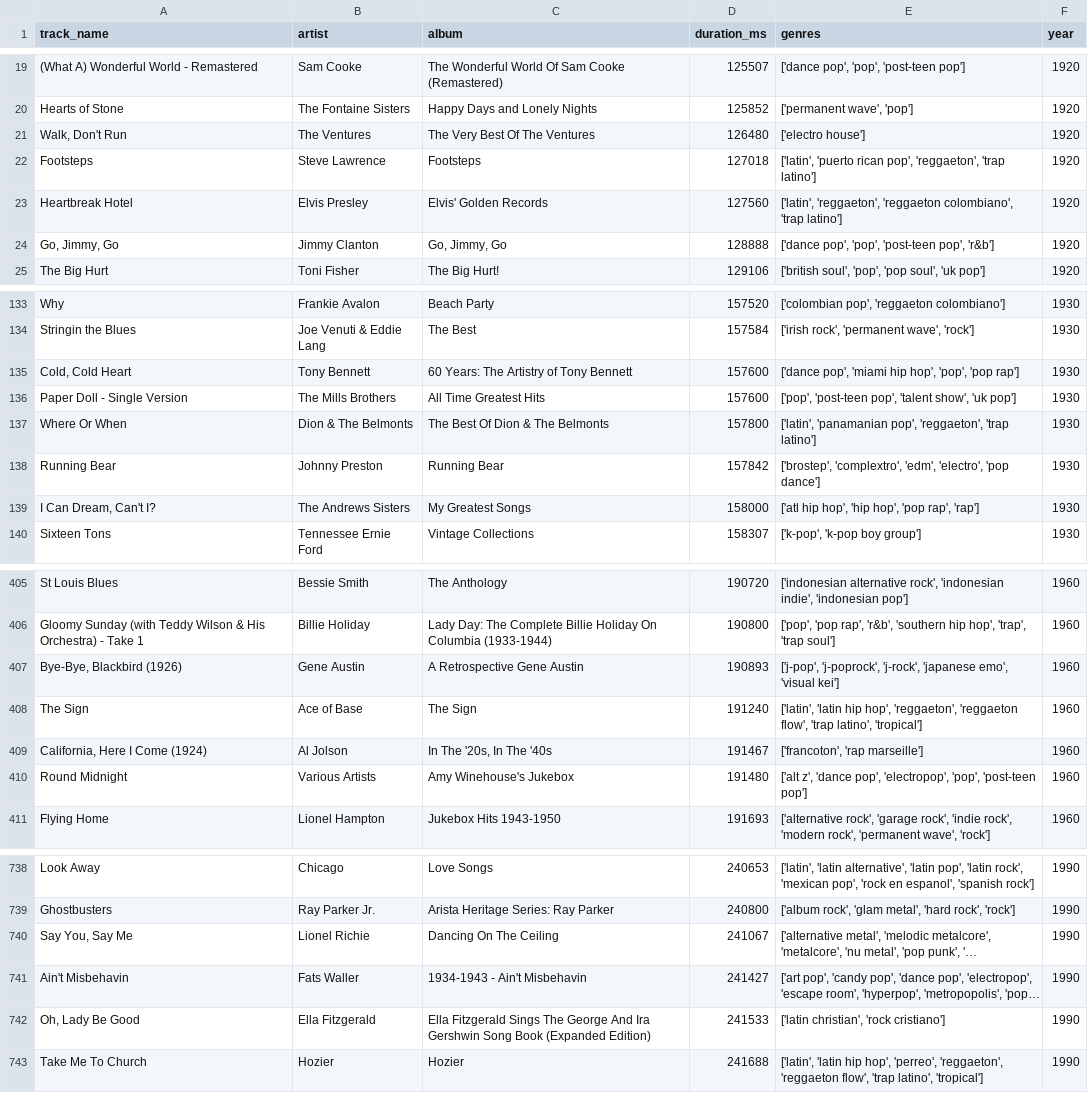
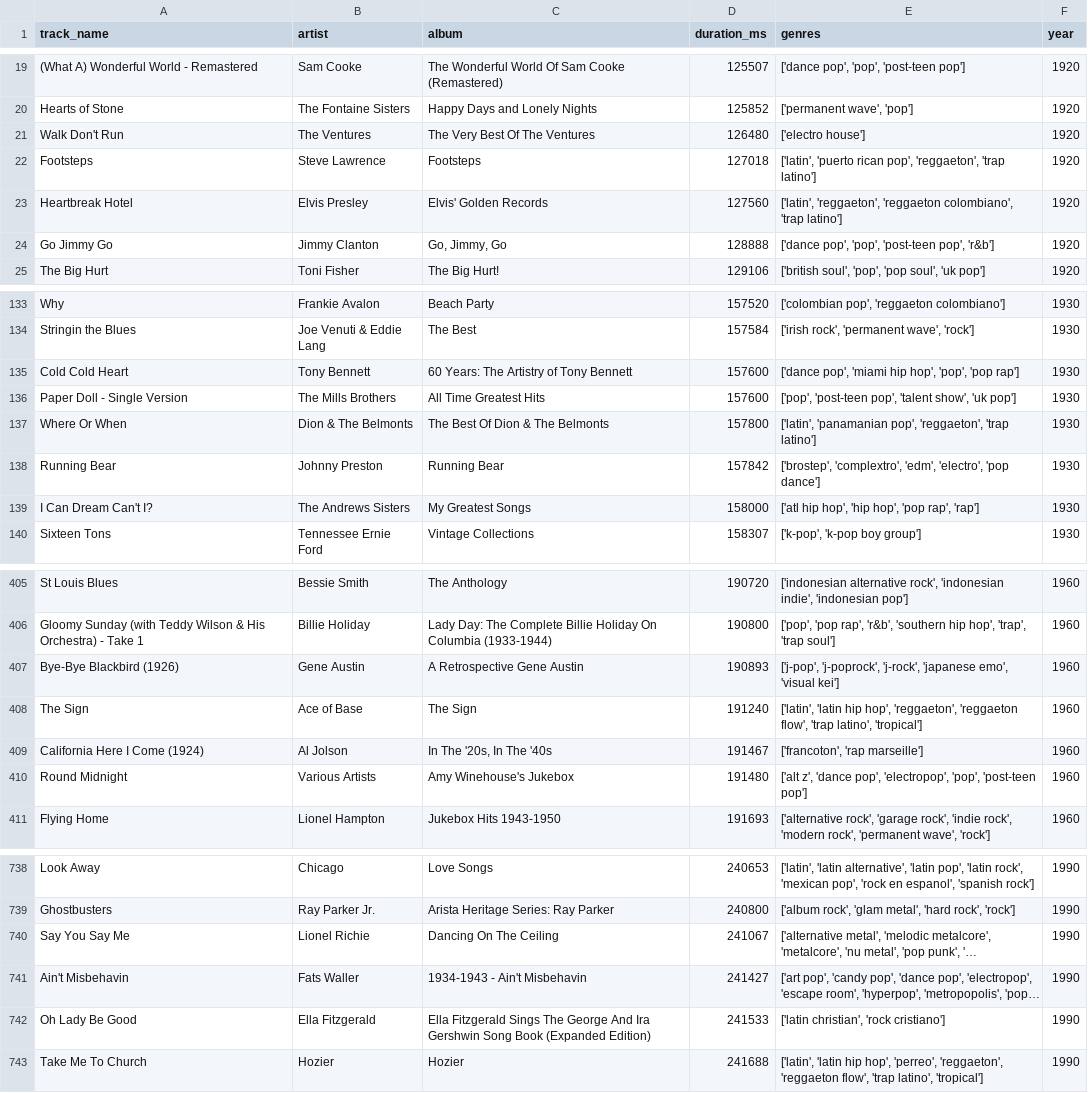
Before and after one commit to CSCI320-Potify/Database_project, a CSV file: top1000_songs.csv, drawn as a sheet; only a part is shown, gaps mark what is left out; long unchanged cells end in …; the diff covers the shown part only; the diff names each change by its address in the sheet, - before the commit and + after, or states it on an @@ line.

```diff
--- a/top1000_songs.csv
+++ b/top1000_songs.csv
-A21 (track_name): Walk, Don't Run
+A21 (track_name): Walk Don't Run
-A24 (track_name): Go, Jimmy, Go
+A24 (track_name): Go Jimmy Go
-A135 (track_name): Cold, Cold Heart
+A135 (track_name): Cold Cold Heart
-A139 (track_name): I Can Dream, Can't I?
+A139 (track_name): I Can Dream Can't I?
-A407 (track_name): Bye-Bye, Blackbird (1926)
+A407 (track_name): Bye-Bye Blackbird (1926)
-A409 (track_name): California, Here I Come (1924)
+A409 (track_name): California Here I Come (1924)
-A740 (track_name): Say You, Say Me
+A740 (track_name): Say You Say Me
-A742 (track_name): Oh, Lady Be Good
+A742 (track_name): Oh Lady Be Good
```
Also changed, not shown: 21 edited cells elsewhere in this file, 2 other files.
